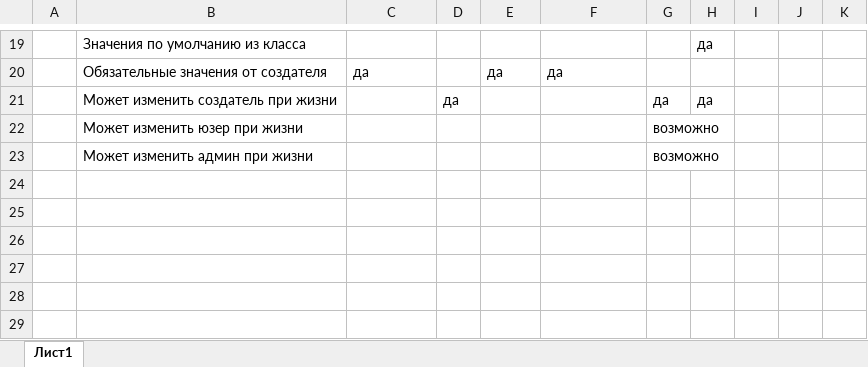
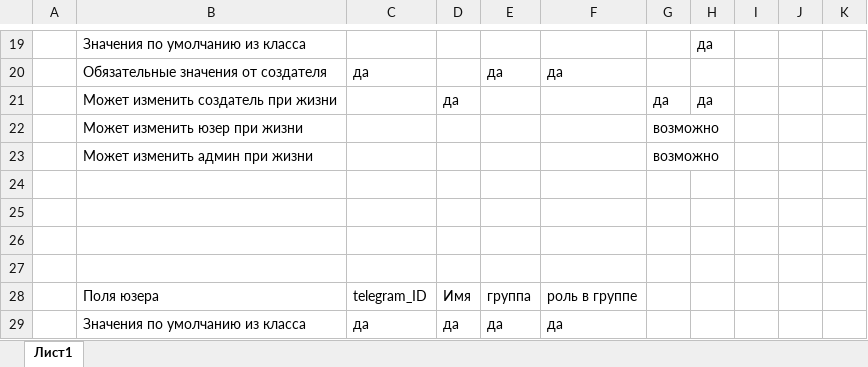
Before and after one commit to i-a-terekhov/Rememberer-bot, an Excel workbook: описание_комнат_и_задач.xlsx, sheet Лист1, drawn as a sheet; only a part is shown, gaps mark what is left out; values as stored, in another font and other column widths than the file's, no borders; the diff names each change by its address in the sheet, - before the commit and + after, or states it on an @@ line.

Commit message:
feat: make a basic data structure
rememberer-bot

```diff
--- a/описание_комнат_и_задач.xlsx (sheet Лист1)
+++ b/описание_комнат_и_задач.xlsx (sheet Лист1)
+row 24: (empty)
+row 25: (empty)
+row 26: (empty)
+row 27: (empty)
+row 28:  | Поля юзера | telegram_ID | Имя | группа | роль в группе
+row 29:  | Значения по умолчанию из класса | да | да | да | да
```
Also changed, not shown: 2 other files.
